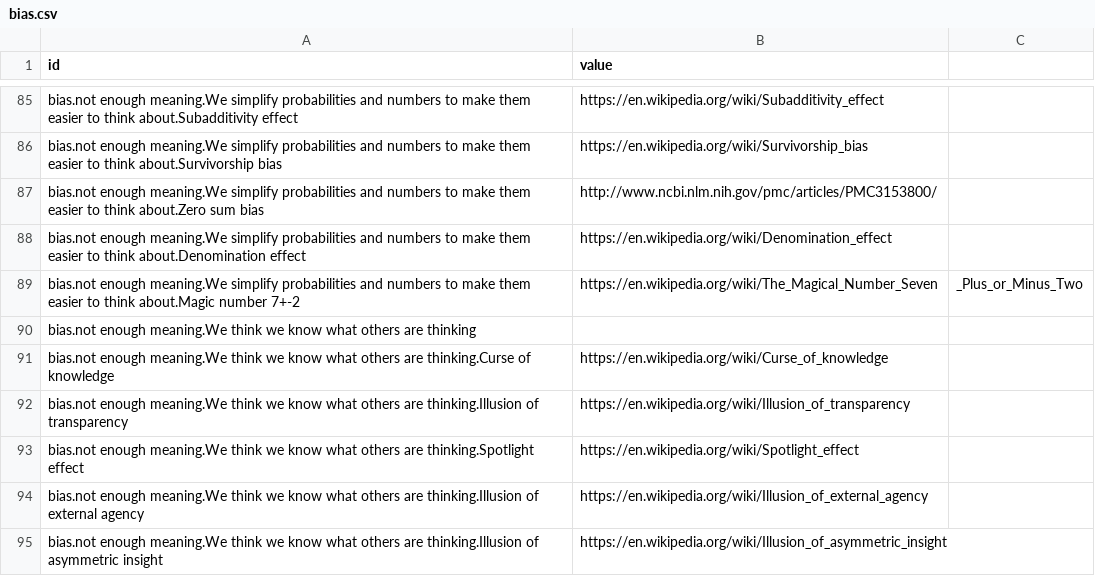
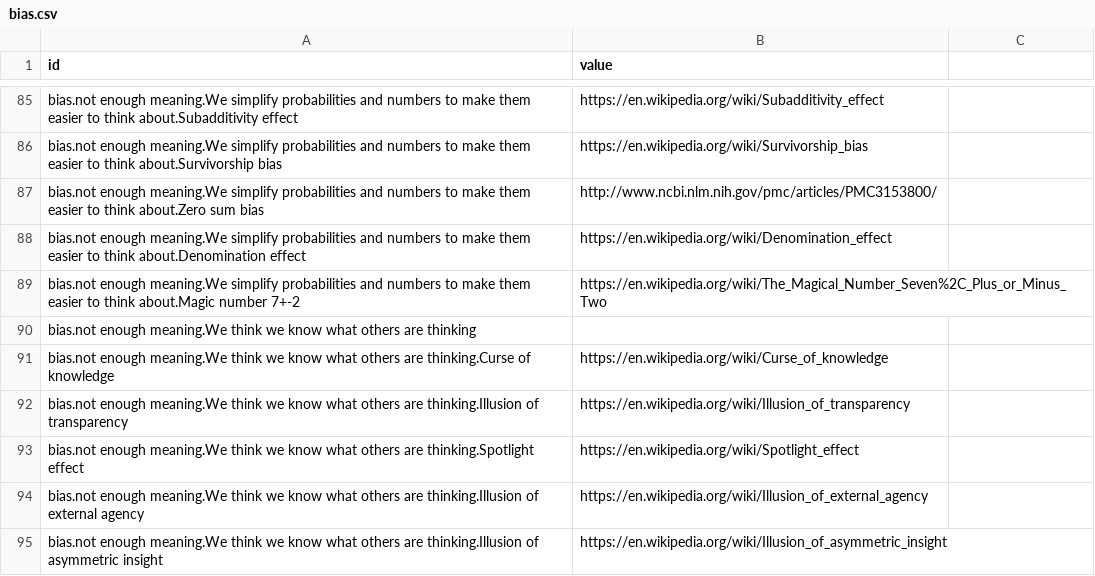
Before and after one commit to scottleedavis/cognitive-bias-codex, a CSV file: bias.csv, drawn as a sheet; only a part is shown, gaps mark what is left out.

Commit message:
Update bias.csv

```diff
--- a/bias.csv
+++ b/bias.csv
@@ -88,3 +88,3 @@ bias.not enough meaning.We simplify probabilities and numbers to make them easie
 bias.not enough meaning.We simplify probabilities and numbers to make them easier to think about.Denomination effect,https://en.wikipedia.org/wiki/Denomination_effect
-bias.not enough meaning.We simplify probabilities and numbers to make them easier to think about.Magic number 7+-2,https://en.wikipedia.org/wiki/The_Magical_Number_Seven,_Plus_or_Minus_Two
+bias.not enough meaning.We simplify probabilities and numbers to make them easier to think about.Magic number 7+-2,https://en.wikipedia.org/wiki/The_Magical_Number_Seven%2C_Plus_or_Minus_Two
 bias.not enough meaning.We think we know what others are thinking,
```
